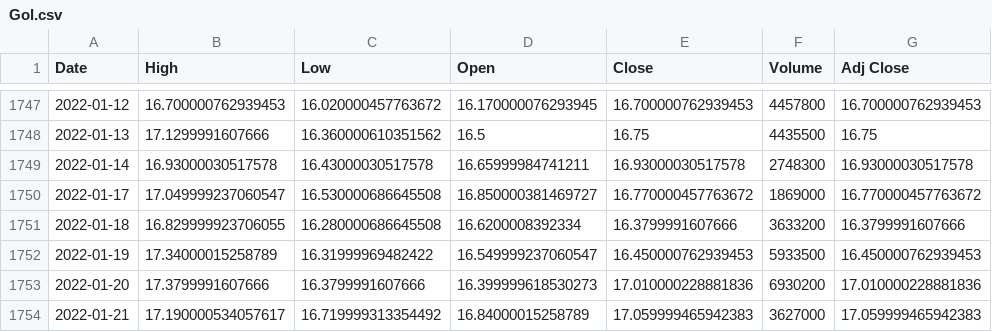
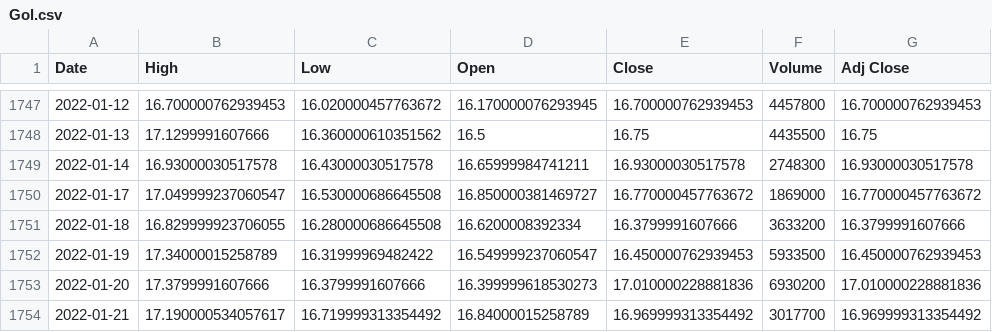
Before and after one commit to Egmonpereira/Python_para_Financas, a CSV file: Dados_Financeiros/Gol.csv (was Gol.csv), drawn as a sheet; only a part is shown, gaps mark what is left out.

```diff
--- a/Gol.csv
+++ b/Dados_Financeiros/Gol.csv
@@ -1753,2 +1753,2 @@ Date,High,Low,Open,Close,Volume,Adj Close
 2022-01-20,17.3799991607666,16.3799991607666,16.399999618530273,17.010000228881836,6930200,17.010000228881836
-2022-01-21,17.190000534057617,16.719999313354492,16.84000015258789,17.059999465942383,3627000,17.059999465942383
+2022-01-21,17.190000534057617,16.719999313354492,16.84000015258789,16.969999313354492,3017700,16.969999313354492
```
Also changed, not shown: 8 other files.
